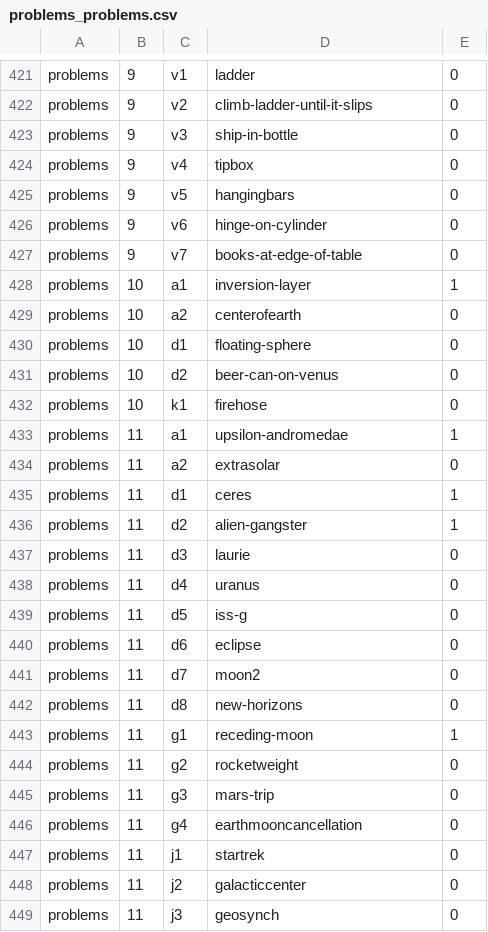
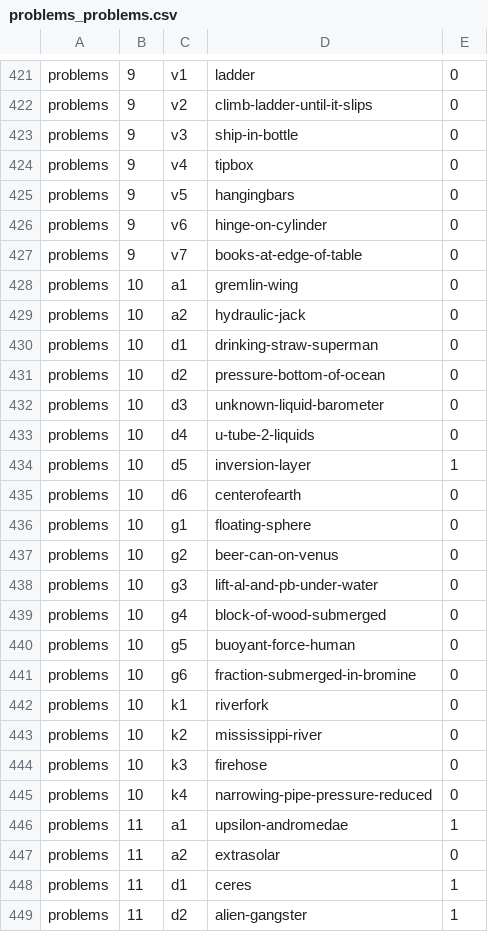
Before and after one commit to bkasel/lm, a CSV file: data/per_book/problems_problems.csv, drawn as a sheet; only a part is shown, gaps mark what is left out; the shorter side is filled out with more unchanged rows.

Commit message:
tweaks to problems book, ch. 6

```diff
--- a/data/per_book/problems_problems.csv
+++ b/data/per_book/problems_problems.csv
@@ -427,7 +427,20 @@ problems,9,v6,hinge-on-cylinder,0
 problems,9,v7,books-at-edge-of-table,0
-problems,10,a1,inversion-layer,1
-problems,10,a2,centerofearth,0
-problems,10,d1,floating-sphere,0
-problems,10,d2,beer-can-on-venus,0
-problems,10,k1,firehose,0
+problems,10,a1,gremlin-wing,0
+problems,10,a2,hydraulic-jack,0
+problems,10,d1,drinking-straw-superman,0
+problems,10,d2,pressure-bottom-of-ocean,0
+problems,10,d3,unknown-liquid-barometer,0
+problems,10,d4,u-tube-2-liquids,0
+problems,10,d5,inversion-layer,1
+problems,10,d6,centerofearth,0
+problems,10,g1,floating-sphere,0
+problems,10,g2,beer-can-on-venus,0
+problems,10,g3,lift-al-and-pb-under-water,0
+problems,10,g4,block-of-wood-submerged,0
+problems,10,g5,buoyant-force-human,0
+problems,10,g6,fraction-submerged-in-bromine,0
+problems,10,k1,riverfork,0
+problems,10,k2,mississippi-river,0
+problems,10,k3,firehose,0
+problems,10,k4,narrowing-pipe-pressure-reduced,0
 problems,11,a1,upsilon-andromedae,1
```
Also changed, not shown: data/problems.csv, 5 other files.
